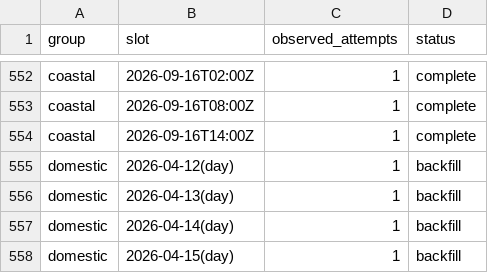
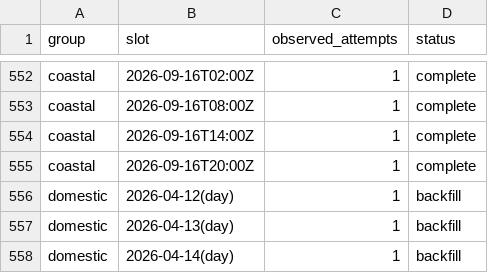
Before and after one commit to jacob7choi-xyz/fli-tracker, a CSV file: coverage.csv, drawn as a sheet; only a part is shown, gaps mark what is left out; the shorter side is filled out with more unchanged rows; the diff names each change by its address in the sheet, - before the commit and + after, or states it on an @@ line.

```diff
--- a/coverage.csv
+++ b/coverage.csv
+row 555: coastal | 2026-09-16T20:00Z | 1 | complete
```
Also changed, not shown: 1 other file.
